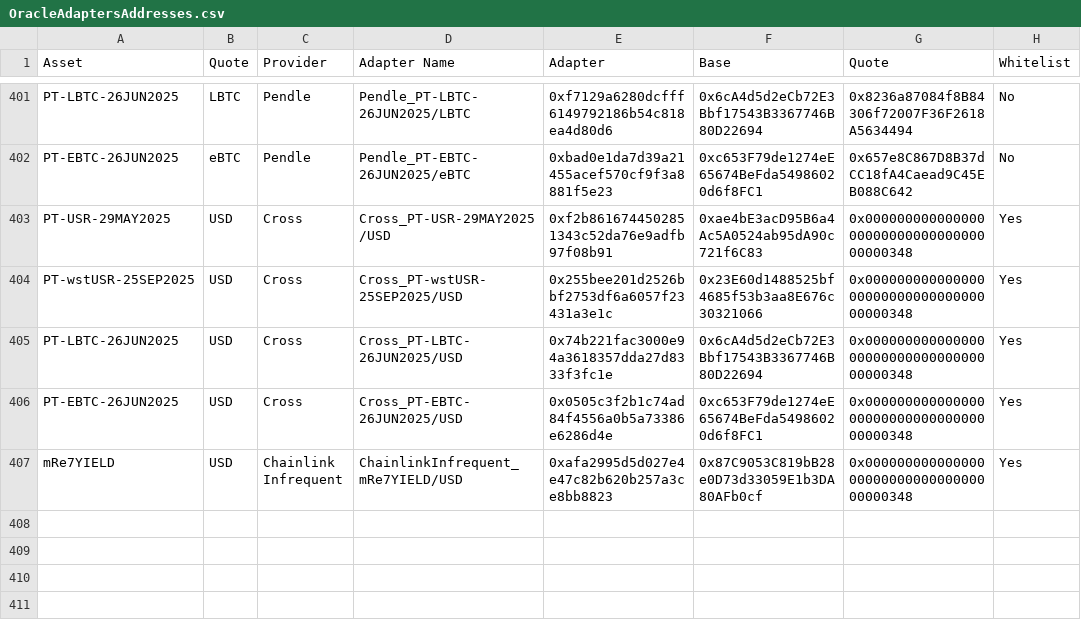
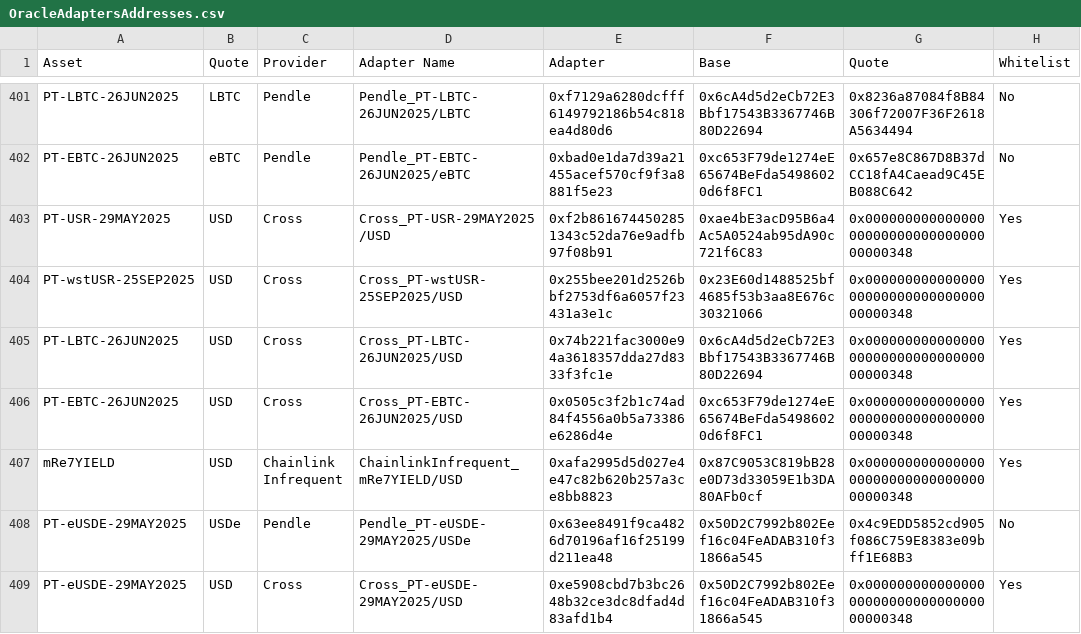
Before and after one commit to euler-xyz/euler-interfaces, a CSV file: addresses/1/OracleAdaptersAddresses.csv, drawn as a sheet; only a part is shown, gaps mark what is left out; the diff names each change by its address in the sheet, - before the commit and + after, or states it on an @@ line.

Commit message:
feat: PT-eUSDe oracle
Signed-off-by: totomanov <63903313+totomanov@users.noreply.github.com>

```diff
--- a/addresses/1/OracleAdaptersAddresses.csv
+++ b/addresses/1/OracleAdaptersAddresses.csv
+row 408: PT-eUSDE-29MAY2025 | USDe | Pendle | Pendle_PT-eUSDE-29MAY2025/USDe | 0x63ee8491f9ca4826d70196af16f25199d211ea48 | 0x50D2C7992b802Eef16c04FeADAB310f31866a545 | 0x4c9EDD5852cd905f086C759E8383e09bff1E68B3 | No
+row 409: PT-eUSDE-29MAY2025 | USD | Cross | Cross_PT-eUSDE-29MAY2025/USD | 0xe5908cbd7b3bc2648b32ce3dc8dfad4d83afd1b4 | 0x50D2C7992b802Eef16c04FeADAB310f31866a545 | 0x0000000000000000000000000000000000000348 | Yes
```
